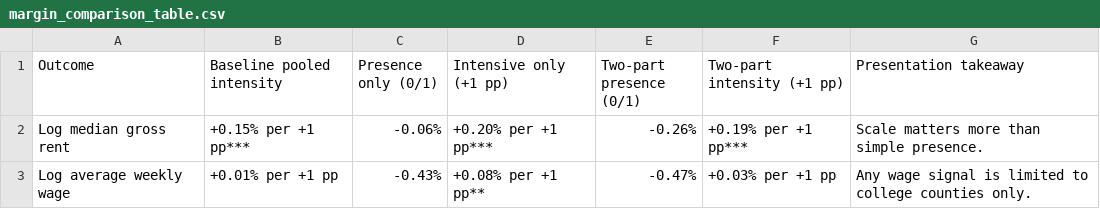
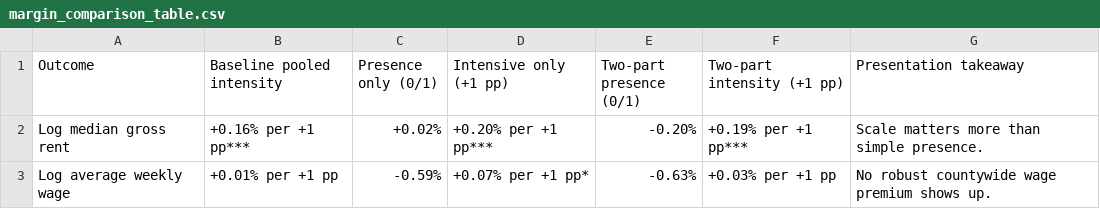
Before and after one commit to HuaJin16/college-intensity-county-regressions, a CSV file: outputs/presentation/margin_comparison_table.csv, drawn as a sheet.

```diff
--- a/outputs/presentation/margin_comparison_table.csv
+++ b/outputs/presentation/margin_comparison_table.csv
@@ -1,3 +1,3 @@
 Outcome,Baseline pooled intensity,Presence only (0/1),Intensive only (+1 pp),Two-part presence (0/1),Two-part intensity (+1 pp),Presentation takeaway
-Log median gross rent,+0.15% per +1 pp***,-0.06%,+0.20% per +1 pp***,-0.26%,+0.19% per +1 pp***,Scale matters more than simple presence.
-Log average weekly wage,+0.01% per +1 pp,-0.43%,+0.08% per +1 pp**,-0.47%,+0.03% per +1 pp,Any wage signal is limited to college counties only.
+Log median gross rent,+0.16% per +1 pp***,+0.02%,+0.20% per +1 pp***,-0.20%,+0.19% per +1 pp***,Scale matters more than simple presence.
+Log average weekly wage,+0.01% per +1 pp,-0.59%,+0.07% per +1 pp*,-0.63%,+0.03% per +1 pp,No robust countywide wage premium shows up.
```
Also changed, not shown: outputs/presentation/baseline_key_results.csv, outputs/presentation/college_intensity_key_coefficients.csv, 13 other files.
